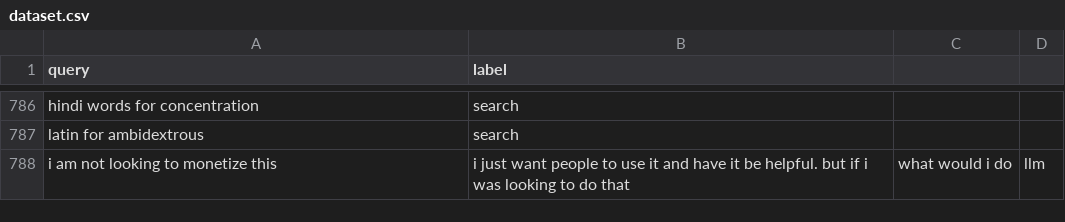
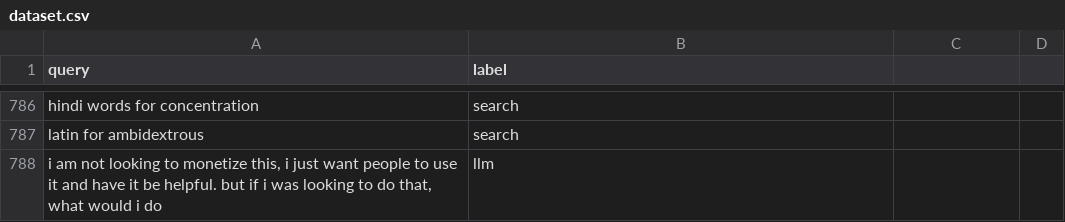
Before and after one commit to Shounak710/search_or_llm, a CSV file: model_training/dataset.csv, drawn as a sheet; only a part is shown, gaps mark what is left out.

```diff
--- a/model_training/dataset.csv
+++ b/model_training/dataset.csv
@@ -787,2 +787,2 @@ hindi words for concentration,search
 latin for ambidextrous,search
-i am not looking to monetize this, i just want people to use it and have it be helpful. but if i was looking to do that, what would i do,llm
+"i am not looking to monetize this, i just want people to use it and have it be helpful. but if i was looking to do that, what would i do",llm
```
Also changed, not shown: 10 other files.
